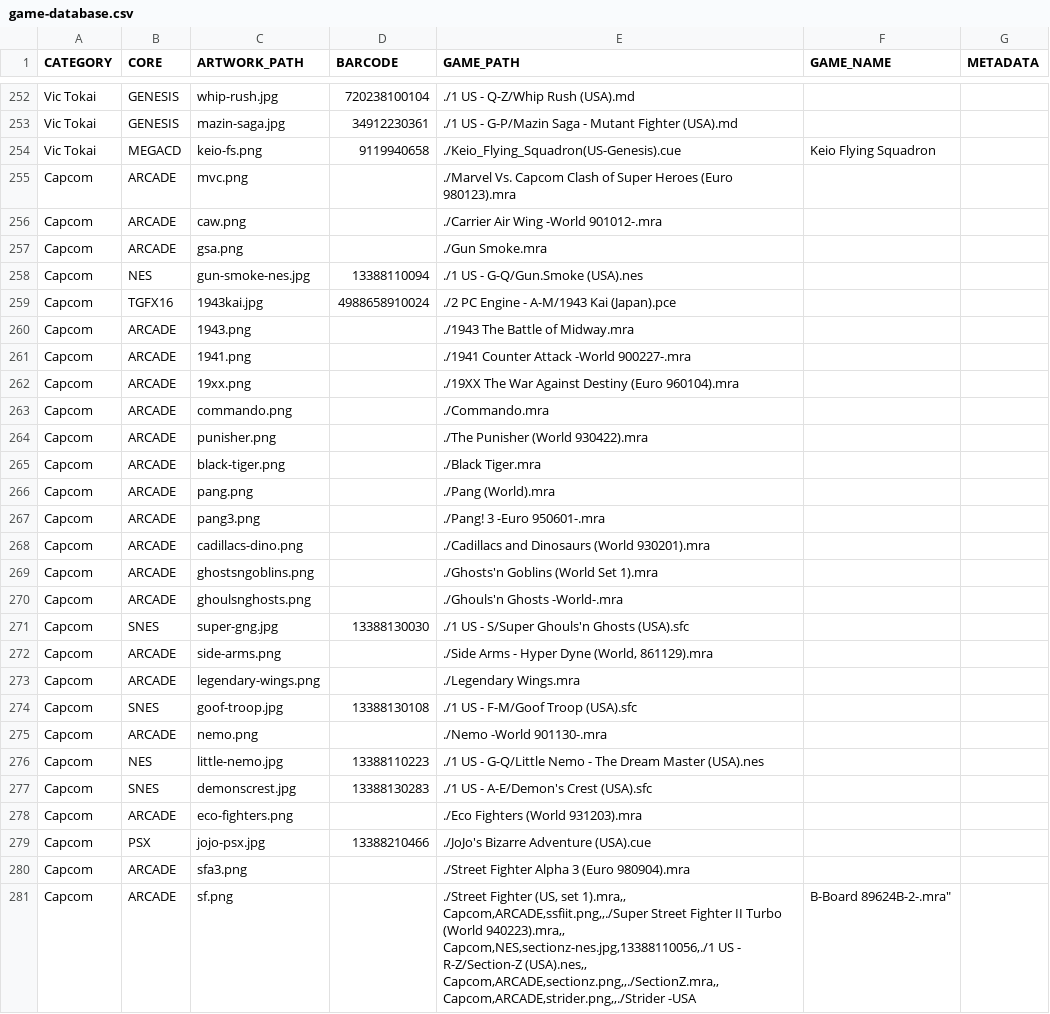
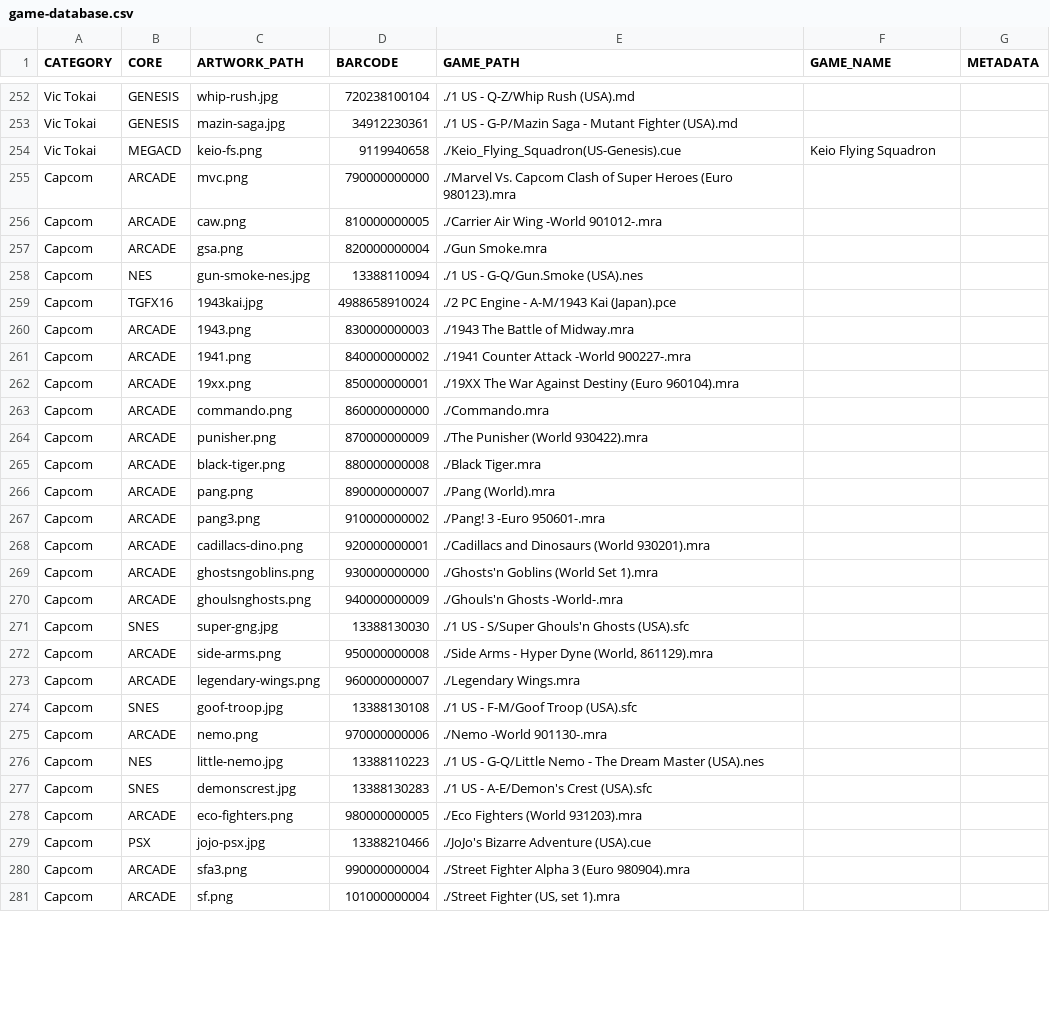
Before and after one commit to felleg/Game-Database, a CSV file: game-database.csv, drawn as a sheet; only a part is shown, gaps mark what is left out; the diff covers the shown part only.

Commit message:
fix csv

```diff
--- a/game-database.csv
+++ b/game-database.csv
@@ -254,32 +254,28 @@ Vic Tokai,GENESIS,mazin-saga.jpg,34912230361,./1 US - G-P/Mazin Saga - Mutant Fi
 Vic Tokai,MEGACD,keio-fs.png,9119940658,./Keio_Flying_Squadron(US-Genesis).cue,Keio Flying Squadron,
-Capcom,ARCADE,mvc.png,,./Marvel Vs. Capcom Clash of Super Heroes (Euro 980123).mra,,
-Capcom,ARCADE,caw.png,,./Carrier Air Wing -World 901012-.mra,,
-Capcom,ARCADE,gsa.png,,./Gun Smoke.mra,,
+Capcom,ARCADE,mvc.png,790000000000,./Marvel Vs. Capcom Clash of Super Heroes (Euro 980123).mra,,
+Capcom,ARCADE,caw.png,810000000005,./Carrier Air Wing -World 901012-.mra,,
+Capcom,ARCADE,gsa.png,820000000004,./Gun Smoke.mra,,
 Capcom,NES,gun-smoke-nes.jpg,13388110094,./1 US - G-Q/Gun.Smoke (USA).nes,,
 Capcom,TGFX16,1943kai.jpg,4988658910024,./2 PC Engine - A-M/1943 Kai (Japan).pce,,
-Capcom,ARCADE,1943.png,,./1943 The Battle of Midway.mra,,
-Capcom,ARCADE,1941.png,,./1941 Counter Attack -World 900227-.mra,,
-Capcom,ARCADE,19xx.png,,./19XX The War Against Destiny (Euro 960104).mra,,
-Capcom,ARCADE,commando.png,,./Commando.mra,,
-Capcom,ARCADE,punisher.png,,./The Punisher (World 930422).mra,,
-Capcom,ARCADE,black-tiger.png,,./Black Tiger.mra,,
-Capcom,ARCADE,pang.png,,./Pang (World).mra,,
-Capcom,ARCADE,pang3.png,,./Pang! 3 -Euro 950601-.mra,,
-Capcom,ARCADE,cadillacs-dino.png,,./Cadillacs and Dinosaurs (World 930201).mra,,
-Capcom,ARCADE,ghostsngoblins.png,,./Ghosts'n Goblins (World Set 1).mra,,
-Capcom,ARCADE,ghoulsnghosts.png,,./Ghouls'n Ghosts -World-.mra,,
+Capcom,ARCADE,1943.png,830000000003,./1943 The Battle of Midway.mra,,
+Capcom,ARCADE,1941.png,840000000002,./1941 Counter Attack -World 900227-.mra,,
+Capcom,ARCADE,19xx.png,850000000001,./19XX The War Against Destiny (Euro 960104).mra,,
+Capcom,ARCADE,commando.png,860000000000,./Commando.mra,,
+Capcom,ARCADE,punisher.png,870000000009,./The Punisher (World 930422).mra,,
+Capcom,ARCADE,black-tiger.png,880000000008,./Black Tiger.mra,,
+Capcom,ARCADE,pang.png,890000000007,./Pang (World).mra,,
+Capcom,ARCADE,pang3.png,910000000002,./Pang! 3 -Euro 950601-.mra,,
+Capcom,ARCADE,cadillacs-dino.png,920000000001,./Cadillacs and Dinosaurs (World 930201).mra,,
+Capcom,ARCADE,ghostsngoblins.png,930000000000,./Ghosts'n Goblins (World Set 1).mra,,
+Capcom,ARCADE,ghoulsnghosts.png,940000000009,./Ghouls'n Ghosts -World-.mra,,
 Capcom,SNES,super-gng.jpg,13388130030,./1 US - S/Super Ghouls'n Ghosts (USA).sfc,,
-Capcom,ARCADE,side-arms.png,,"./Side Arms - Hyper Dyne (World, 861129).mra",,
-Capcom,ARCADE,legendary-wings.png,,./Legendary Wings.mra,,
+Capcom,ARCADE,side-arms.png,950000000008,"./Side Arms - Hyper Dyne (World, 861129).mra",,
+Capcom,ARCADE,legendary-wings.png,960000000007,./Legendary Wings.mra,,
 Capcom,SNES,goof-troop.jpg,13388130108,./1 US - F-M/Goof Troop (USA).sfc,,
-Capcom,ARCADE,nemo.png,,./Nemo -World 901130-.mra,,
+Capcom,ARCADE,nemo.png,970000000006,./Nemo -World 901130-.mra,,
 Capcom,NES,little-nemo.jpg,13388110223,./1 US - G-Q/Little Nemo - The Dream Master (USA).nes,,
 Capcom,SNES,demonscrest.jpg,13388130283,./1 US - A-E/Demon's Crest (USA).sfc,,
-Capcom,ARCADE,eco-fighters.png,,./Eco Fighters (World 931203).mra,,
+Capcom,ARCADE,eco-fighters.png,980000000005,./Eco Fighters (World 931203).mra,,
 Capcom,PSX,jojo-psx.jpg,13388210466,./JoJo's Bizarre Adventure (USA).cue,,
-Capcom,ARCADE,sfa3.png,,./Street Fighter Alpha 3 (Euro 980904).mra,,
-Capcom,ARCADE,sf.png,,"./Street Fighter (US, set 1).mra,,
-Capcom,ARCADE,ssfiit.png,,./Super Street Fighter II Turbo (World 940223).mra,,
-Capcom,NES,sectionz-nes.jpg,13388110056,./1 US - R-Z/Section-Z (USA).nes,,
-Capcom,ARCADE,sectionz.png,,./SectionZ.mra,,
-Capcom,ARCADE,strider.png,,"./Strider -USA, B-Board 89624B-2-.mra",,
+Capcom,ARCADE,sfa3.png,990000000004,./Street Fighter Alpha 3 (Euro 980904).mra,,
+Capcom,ARCADE,sf.png,101000000004,"./Street Fighter (US, set 1).mra",,
```
Also changed, not shown: 4 added rows and 80 edited cells elsewhere in this file.
